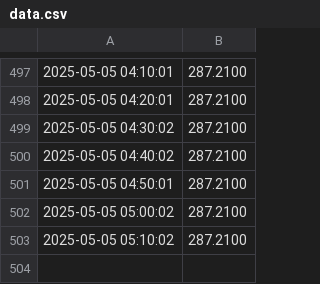
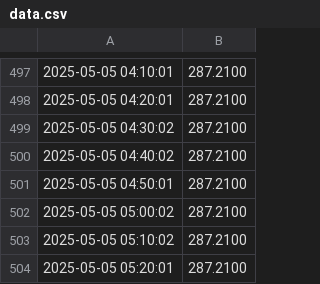
Before and after one commit to Pedro94Zob/PGL_Project_Final, a CSV file: data.csv, drawn as a sheet; only a part is shown, gaps mark what is left out.

```diff
--- a/data.csv
+++ b/data.csv
@@ -503 +503,2 @@
 2025-05-05 05:10:02,287.2100
+2025-05-05 05:20:01,287.2100
```
Also changed, not shown: 1 other file.
